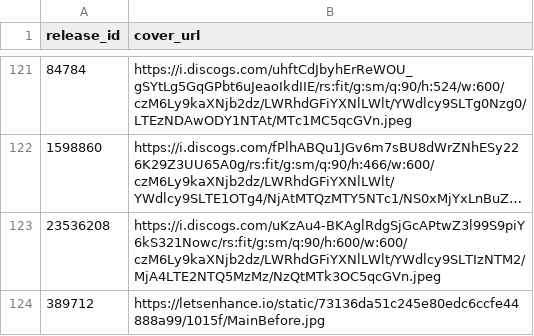
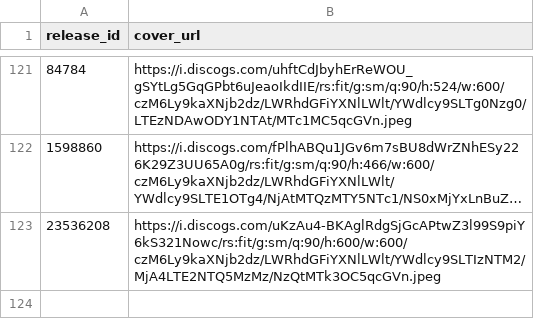
Before and after one commit to DHancock80/music-search-app, a CSV file: cover_overrides.csv, drawn as a sheet; only a part is shown, gaps mark what is left out; long unchanged cells end in …; the diff names each change by its address in the sheet, - before the commit and + after, or states it on an @@ line.

Commit message:
Reset cover_overrides.csv (2025-05-10T11:55:09.313712 UTC)

```diff
--- a/cover_overrides.csv
+++ b/cover_overrides.csv
-row 124: 389712 | https://letsenhance.io/static/73136da51c245e80edc6ccfe44888a99/1015f/MainBefore.jpg
```
